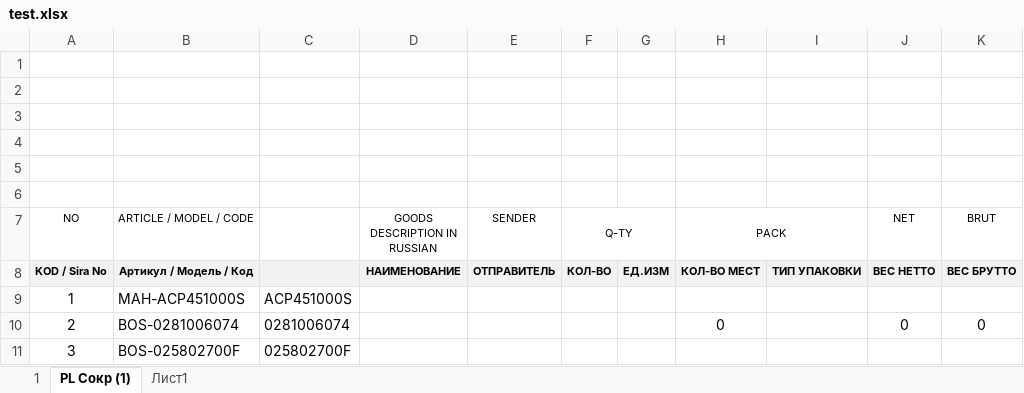
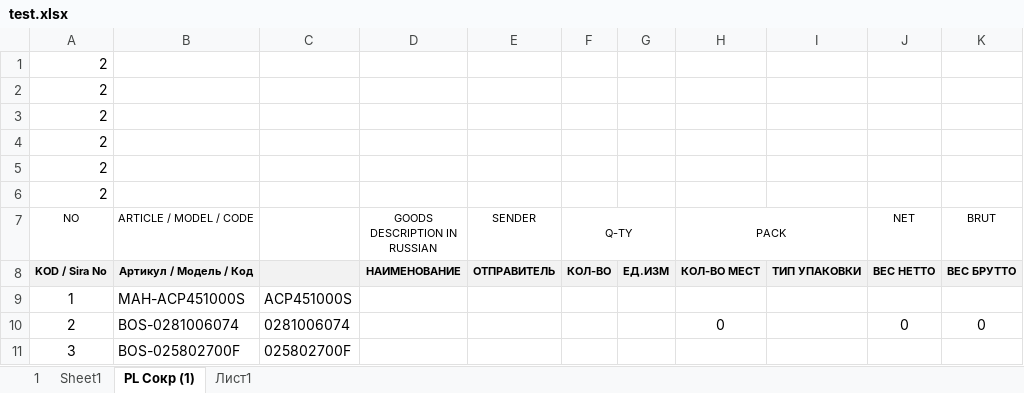
Before and after one commit to Mizx01/my-AddIn, an Excel workbook: test.xlsx, sheet PL Сокр (1), drawn as a sheet; only a part is shown; values as stored, in another font and other column widths than the file's, no borders; the diff names each change by its address in the sheet, - before the commit and + after, or states it on an @@ line.

```diff
--- a/test.xlsx (sheet PL Сокр (1))
+++ b/test.xlsx (sheet PL Сокр (1))
+sheet tab: Sheet1
-A1:A6 (NO): (empty)
+A1:A6 (NO): 2
```
Also changed, not shown: sheet 1, 2 other files.
